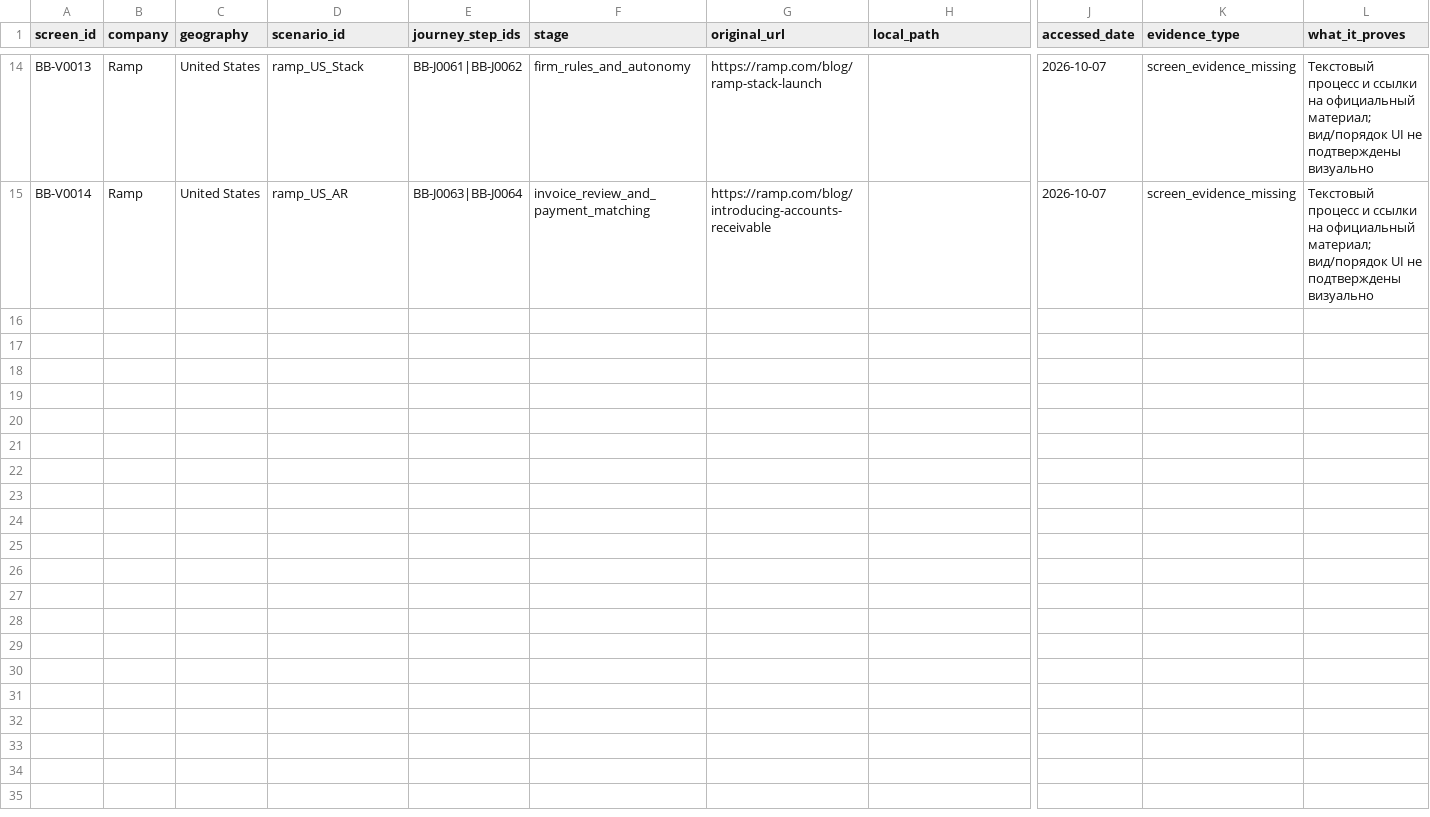
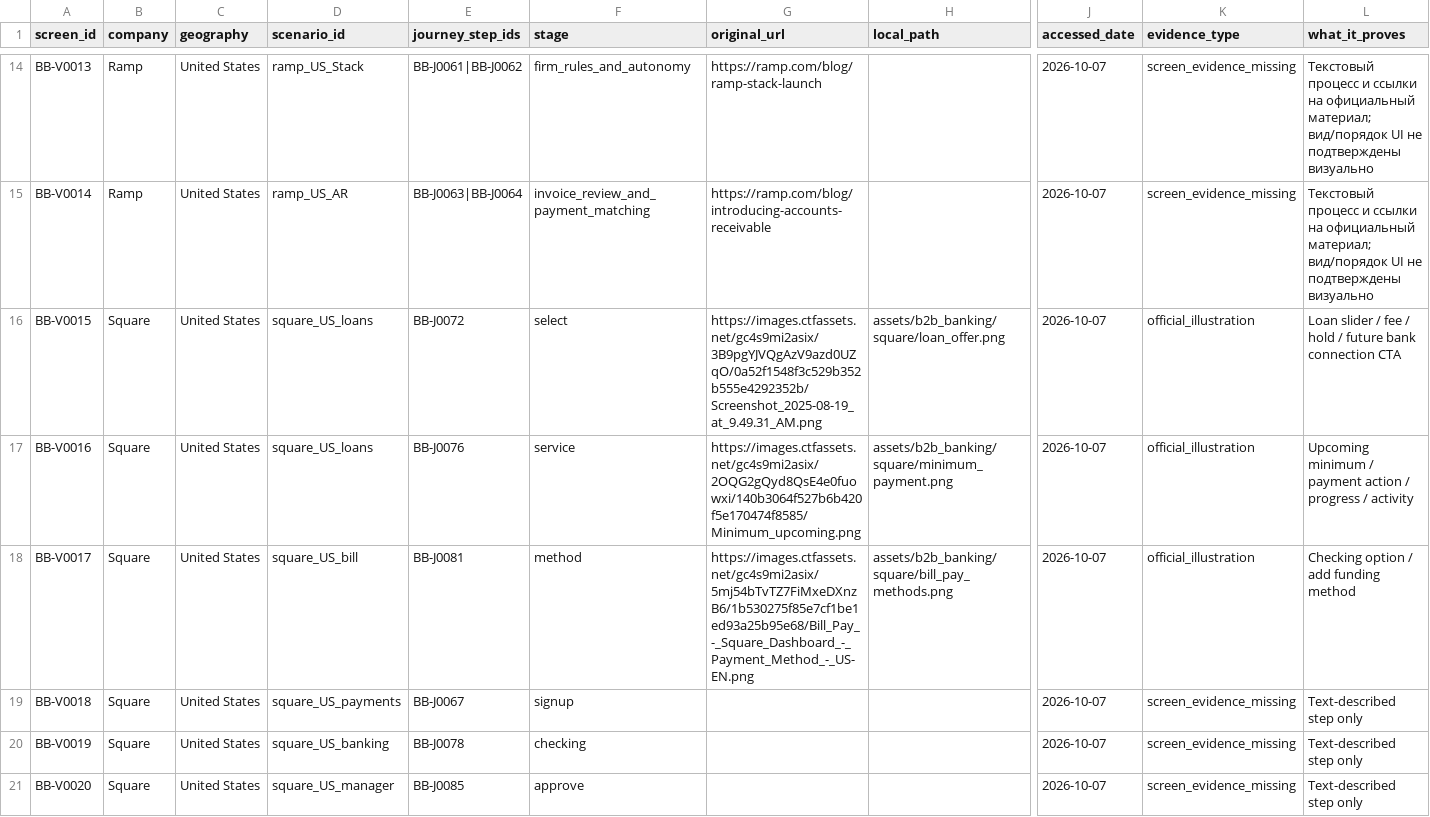
Before and after one commit to vladimirutkin2mn-lgtm/b2b_credit_market_research, a CSV file: data/b2b_banking/screens.csv, drawn as a sheet; only a part is shown, gaps mark what is left out; rows hold the shown columns only; the diff names each change by its address in the sheet, - before the commit and + after, or states it on an @@ line.

Commit message:
Add BB-05 Square US profile, payment-to-credit paths and verified illustrations

```diff
--- a/data/b2b_banking/screens.csv
+++ b/data/b2b_banking/screens.csv
+row 16: BB-V0015 | Square | United States | square_US_loans | BB-J0072 | select | https://images.ctfassets.net/gc4s9mi2asix/3B9pgYJVQgAzV9azd0UZqO/0a52f1548f3c529b352b555e4292352b/Screenshot_2025-08-19_at_9.49.31_AM.png | assets/b2b_banking/square/loan_offer.png | 2026-10-07 | official_illustration | Loan slider / fee / hold / future bank connection CTA
+row 17: BB-V0016 | Square | United States | square_US_loans | BB-J0076 | service | https://images.ctfassets.net/gc4s9mi2asix/2OQG2gQyd8QsE4e0fuowxi/140b3064f527b6b420f5e170474f8585/Minimum_upcoming.png | assets/b2b_banking/square/minimum_payment.png | 2026-10-07 | official_illustration | Upcoming minimum / payment action / progress / activity
+row 18: BB-V0017 | Square | United States | square_US_bill | BB-J0081 | method | https://images.ctfassets.net/gc4s9mi2asix/5mj54bTvTZ7FiMxeDXnzB6/1b530275f85e7cf1be1ed93a25b95e68/Bill_Pay_-_Square_Dashboard_-_Payment_Method_-_US-EN.png | assets/b2b_banking/square/bill_pay_methods.png | 2026-10-07 | official_illustration | Checking option / add funding method
+row 19: BB-V0018 | Square | United States | square_US_payments | BB-J0067 | signup |  |  | 2026-10-07 | screen_evidence_missing | Text-described step only
+row 20: BB-V0019 | Square | United States | square_US_banking | BB-J0078 | checking |  |  | 2026-10-07 | screen_evidence_missing | Text-described step only
+row 21: BB-V0020 | Square | United States | square_US_manager | BB-J0085 | approve |  |  | 2026-10-07 | screen_evidence_missing | Text-described step only
```
Also changed, not shown: data/b2b_banking/contradictions.csv, data/b2b_banking/player_candidates.csv, 17 other files.
